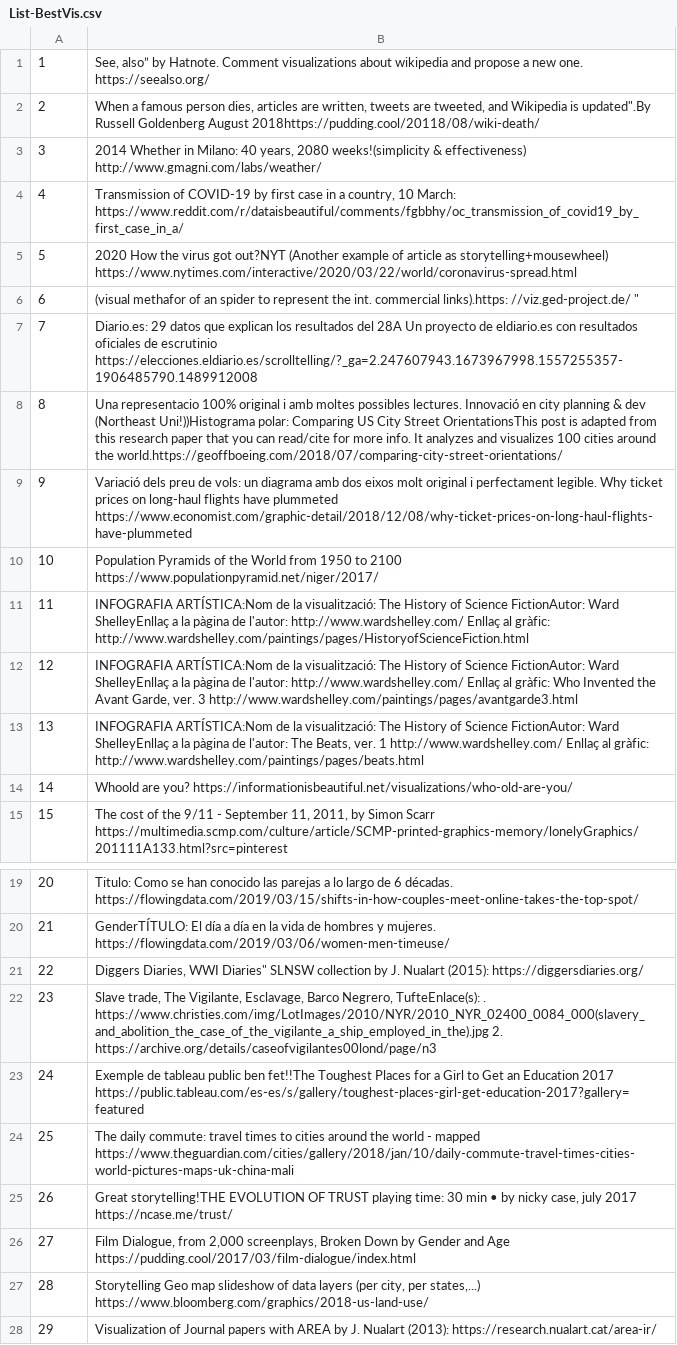
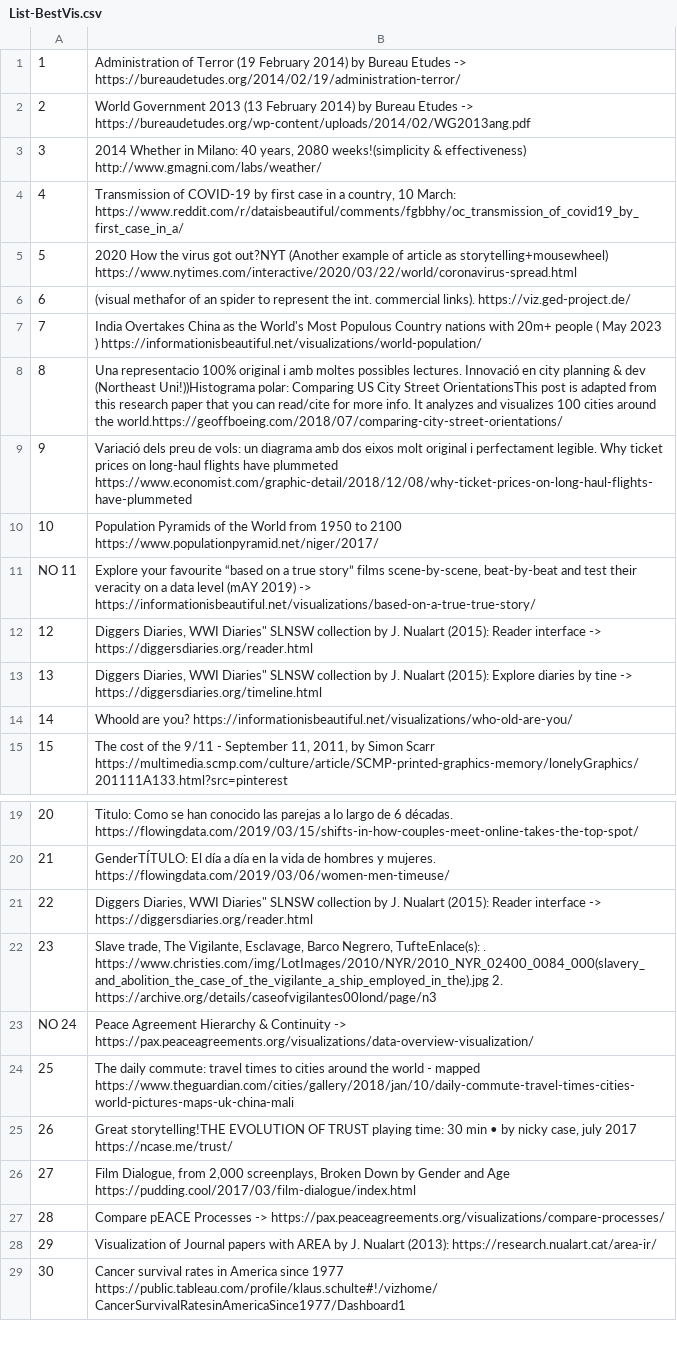
Before and after one commit to jaumet/UOC-datavis-resources, a CSV file: List-BestVis.csv, drawn as a sheet; only a part is shown, gaps mark what is left out; the shorter side is filled out with more unchanged rows; the diff covers the shown part only.

Commit message:
Update List-BestVis.csv
REVIEW AND RENOVATION OF FEW URLs

```diff
--- a/List-BestVis.csv
+++ b/List-BestVis.csv
@@ -1,3 +1,3 @@
-1,"See, also” by Hatnote. Comment visualizations about wikipedia and propose a new one. https://seealso.org/ "
-2,"When a famous person dies, articles are written, tweets are tweeted, and Wikipedia is updated"".By Russell Goldenberg August 2018https://pudding.cool/20118/08/wiki-death/ "
+1,"Administration of Terror (19 February 2014) by Bureau Etudes -> https://bureaudetudes.org/2014/02/19/administration-terror/ "
+2,"World Government 2013 (13 February 2014) by Bureau Etudes -> https://bureaudetudes.org/wp-content/uploads/2014/02/WG2013ang.pdf "
 3,"2014 Whether in Milano: 40 years, 2080 weeks!(simplicity & effectiveness) http://www.gmagni.com/labs/weather/ "
@@ -5,4 +5,4 @@
 5,"2020 How the virus got out?NYT (Another example of article as storytelling+mousewheel) https://www.nytimes.com/interactive/2020/03/22/world/coronavirus-spread.html "
-6,"(visual methafor of an spider to represent the int. commercial links).https: "//viz.ged-project.de/ "
-7,"Diario.es: 29 datos que explican los resultados del 28A Un proyecto de eldiario.es con resultados oficiales de escrutinio https://elecciones.eldiario.es/scrolltelling/?_ga=2.247607943.1673967998.1557255357-1906485790.1489912008 "
+6,"(visual methafor of an spider to represent the int. commercial links). https://viz.ged-project.de/ "
+7,"India Overtakes China as the World's Most Populous Country nations with 20m+ people ( May 2023 ) https://informationisbeautiful.net/visualizations/world-population/ "
 8,"Una representacio 100% original i amb moltes possibles lectures. Innovació en city planning & dev (Northeast Uni!))Histograma polar: Comparing US City Street OrientationsThis post is adapted from this research paper that you can read/cite for more info. It analyzes and visualizes 100 cities around the world.https://geoffboeing.com/2018/07/comparing-city-street-orientations/ "
@@ -10,5 +10,5 @@
 10,"Population Pyramids of the World from 1950 to 2100 https://www.populationpyramid.net/niger/2017/ "
-11,"INFOGRAFIA ARTÍSTICA:Nom de la visualització: The History of Science FictionAutor: Ward ShelleyEnllaç a la pàgina de l'autor: http://www.wardshelley.com/ Enllaç al gràfic: http://www.wardshelley.com/paintings/pages/HistoryofScienceFiction.html "
-12,"INFOGRAFIA ARTÍSTICA:Nom de la visualització: The History of Science FictionAutor: Ward ShelleyEnllaç a la pàgina de l'autor: http://www.wardshelley.com/ Enllaç al gràfic: Who Invented the Avant Garde, ver. 3 http://www.wardshelley.com/paintings/pages/avantgarde3.html "
-13,"INFOGRAFIA ARTÍSTICA:Nom de la visualització: The History of Science FictionAutor: Ward ShelleyEnllaç a la pàgina de l'autor: The Beats, ver. 1 http://www.wardshelley.com/ Enllaç al gràfic: http://www.wardshelley.com/paintings/pages/beats.html "
+NO 11,"Explore your favourite “based on a true story” films scene-by-scene, beat-by-beat and test their veracity on a data level (mAY 2019) -> https://informationisbeautiful.net/visualizations/based-on-a-true-true-story/"
+12,"Diggers Diaries, WWI Diaries"" SLNSW collection by J. Nualart (2015): Reader interface -> https://diggersdiaries.org/reader.html "
+13,"Diggers Diaries, WWI Diaries"" SLNSW collection by J. Nualart (2015): Explore diaries by tine -> https://diggersdiaries.org/timeline.html "
 14,"Whoold are you? https://informationisbeautiful.net/visualizations/who-old-are-you/ "
@@ -21,5 +21,5 @@
 21,"GenderTÍTULO: El día a día en la vida de hombres y mujeres. https://flowingdata.com/2019/03/06/women-men-timeuse/ "
-22,"Diggers Diaries, WWI Diaries"" SLNSW collection by J. Nualart (2015): https://diggersdiaries.org/ "
+22,"Diggers Diaries, WWI Diaries"" SLNSW collection by J. Nualart (2015): Reader interface -> https://diggersdiaries.org/reader.html "
 23,"Slave trade, The Vigilante, Esclavage, Barco Negrero, TufteEnlace(s): . https://www.christies.com/img/LotImages/2010/NYR/2010_NYR_02400_0084_000(slavery_and_abolition_the_case_of_the_vigilante_a_ship_employed_in_the).jpg  2. https://archive.org/details/caseofvigilantes00lond/page/n3 "
-24,"Exemple de tableau public ben fet!!The Toughest Places for a Girl to Get an Education 2017 https://public.tableau.com/es-es/s/gallery/toughest-places-girl-get-education-2017?gallery=featured "
+NO 24,"Peace Agreement Hierarchy & Continuity -> https://pax.peaceagreements.org/visualizations/data-overview-visualization/"
 25,"The daily commute: travel times to cities around the world - mapped https://www.theguardian.com/cities/gallery/2018/jan/10/daily-commute-travel-times-cities-world-pictures-maps-uk-china-mali "
@@ -27,3 +27,3 @@
 27,"Film Dialogue, from 2,000 screenplays, Broken Down by Gender and Age https://pudding.cool/2017/03/film-dialogue/index.html "
-28,"Storytelling Geo map slideshow of data layers (per city, per states,...) https://www.bloomberg.com/graphics/2018-us-land-use/ "
+28,"Compare pEACE Processes -> https://pax.peaceagreements.org/visualizations/compare-processes/ "
 29,"Visualization of Journal papers with AREA by J. Nualart (2013): https://research.nualart.cat/area-ir/ "
```
Also changed, not shown: 2 edited cells elsewhere in this file.
